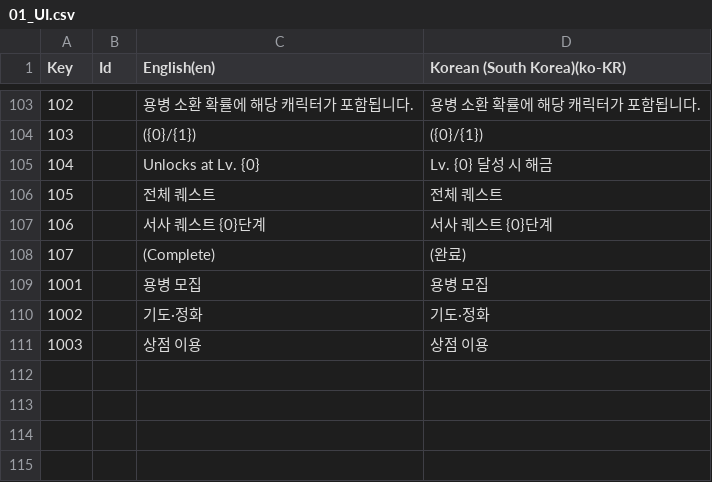
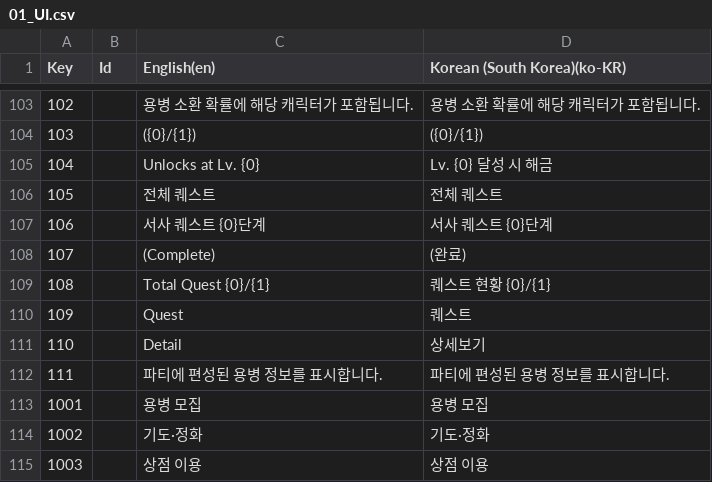
Before and after one commit to Rellious89/desktop_RPG, a CSV file: TableData/Localization/01_UI.csv, drawn as a sheet; only a part is shown, gaps mark what is left out; the diff names each change by its address in the sheet, - before the commit and + after, or states it on an @@ line.

```diff
--- a/TableData/Localization/01_UI.csv
+++ b/TableData/Localization/01_UI.csv
+row 109: 108 |  | Total Quest {0}/{1} | 퀘스트 현황 {0}/{1}
+row 110: 109 |  | Quest | 퀘스트
+row 111: 110 |  | Detail | 상세보기
+row 112: 111 |  | 파티에 편성된 용병 정보를 표시합니다. | 파티에 편성된 용병 정보를 표시합니다.
```
Also changed, not shown: 31 other files.
